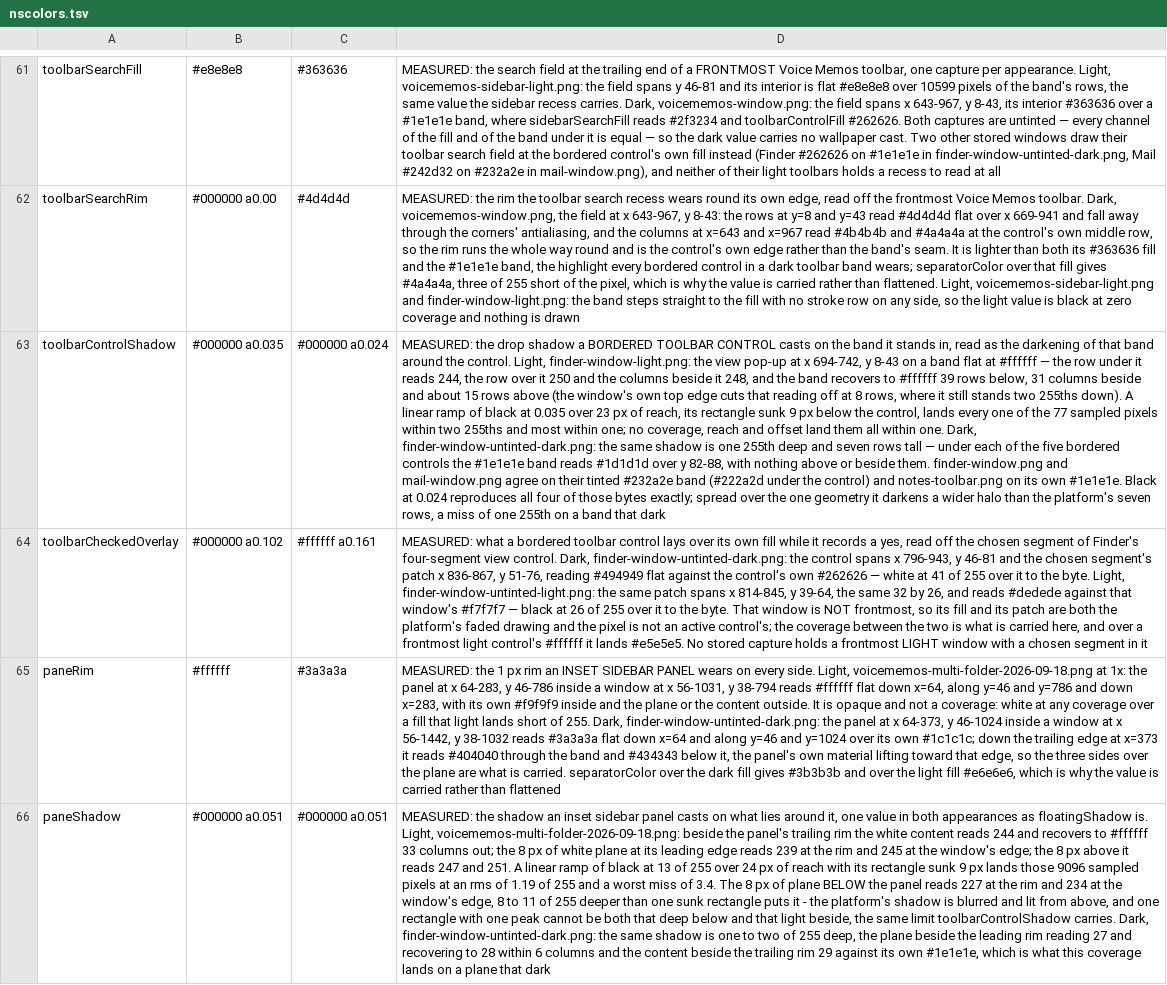
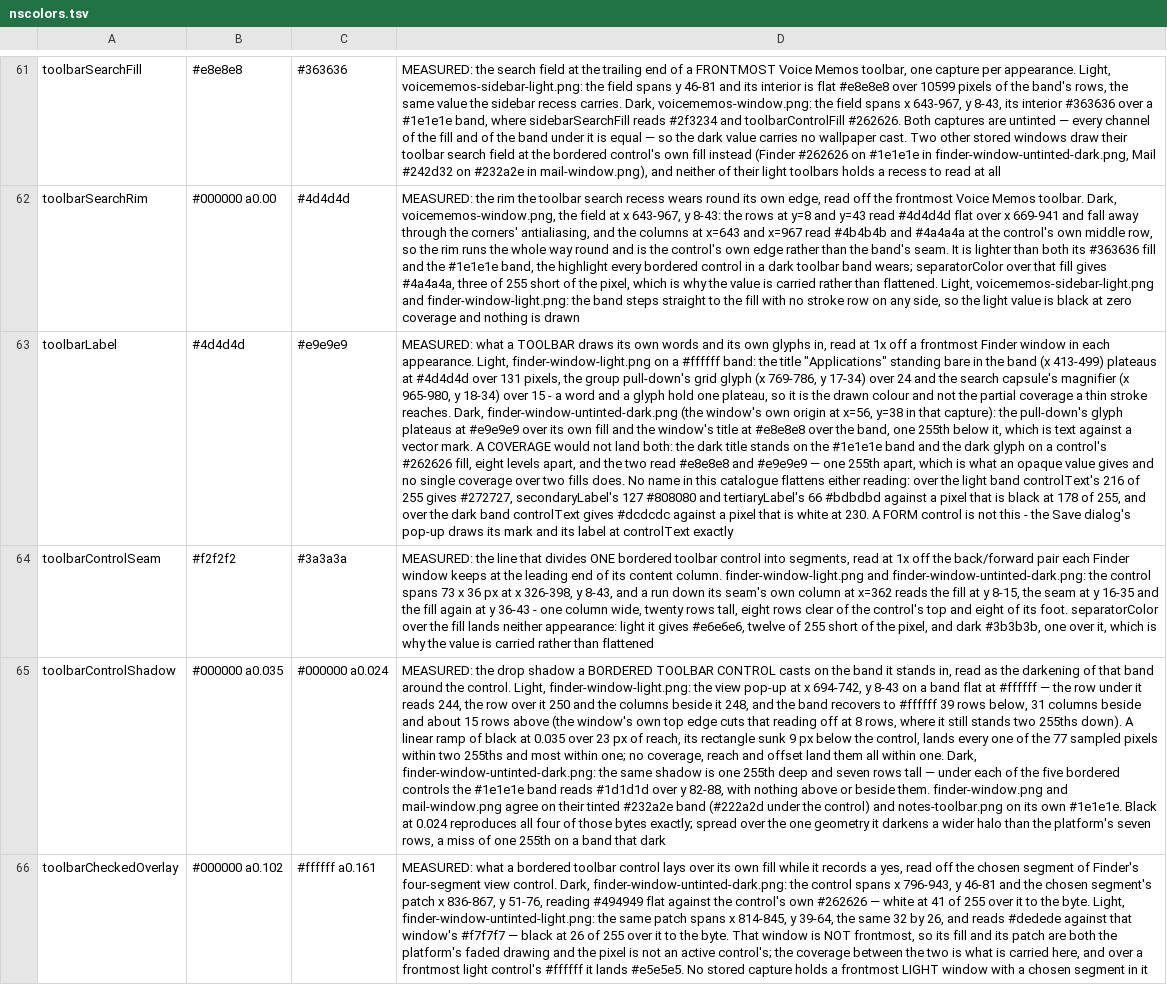
Before and after one commit to vibrantgio/.github, a TSV file: reference/macos/nscolors.tsv, drawn as a sheet; only a part is shown, gaps mark what is left out; the shorter side is filled out with more unchanged rows; the diff names each change by its address in the sheet, - before the commit and + after, or states it on an @@ line.

```diff
--- a/reference/macos/nscolors.tsv
+++ b/reference/macos/nscolors.tsv
+row 63: toolbarLabel | #4d4d4d | #e9e9e9 | MEASURED: what a TOOLBAR draws its own words and its own glyphs in, read at 1x off a frontmost Finder window in each appearance. Light, finder-window-light.png on a #ffffff band: the title "Applications" standing bare in the band (x 413-499) plateaus at #4d4d4d over 131 pixels, the group pull-down's grid glyph (x 769-786, y 17-34) over 24 and the search capsule's magnifier (x 965-980, y 18-34) over 15 - a word and a glyph hold one plateau, so it is the drawn colour and not the partial coverage a thin stroke reaches. Dark, finder-window-untinted-dark.png (the window's own origin at x=56, y=38 in that capture): the pull-down's glyph plateaus at #e9e9e9 over its own fill and the window's title at #e8e8e8 over the band, one 255th below it, which is text against a vector mark. A COVERAGE would not land both: the dark title stands on the #1e1e1e band and the dark glyph on a control's #262626 fill, eight levels apart, and the two read #e8e8e8 and #e9e9e9 — one 255th apart, which is what an opaque value gives and no single coverage over two fills does. No name in this catalogue flattens either reading: over the light band controlText's 216 of 255 gives #272727, secondaryLabel's 127 #808080 and tertiaryLabel's 66 #bdbdbd against a pixel that is black at 178 of 255, and over the dark band controlText gives #dcdcdc against a pixel that is white at 230. A FORM control is not this - the Save dialog's pop-up draws its mark and its label at controlText exactly
+row 64: toolbarControlSeam | #f2f2f2 | #3a3a3a | MEASURED: the line that divides ONE bordered toolbar control into segments, read at 1x off the back/forward pair each Finder window keeps at the leading end of its content column. finder-window-light.png and finder-window-untinted-dark.png: the control spans 73 x 36 px at x 326-398, y 8-43, and a run down its seam's own column at x=362 reads the fill at y 8-15, the seam at y 16-35 and the fill again at y 36-43 - one column wide, twenty rows tall, eight rows clear of the control's top and eight of its foot. separatorColor over the fill lands neither appearance: light it gives #e6e6e6, twelve of 255 short of the pixel, and dark #3b3b3b, one over it, which is why the value is carried rather than flattened
```
Also changed, not shown: 4 other files.
